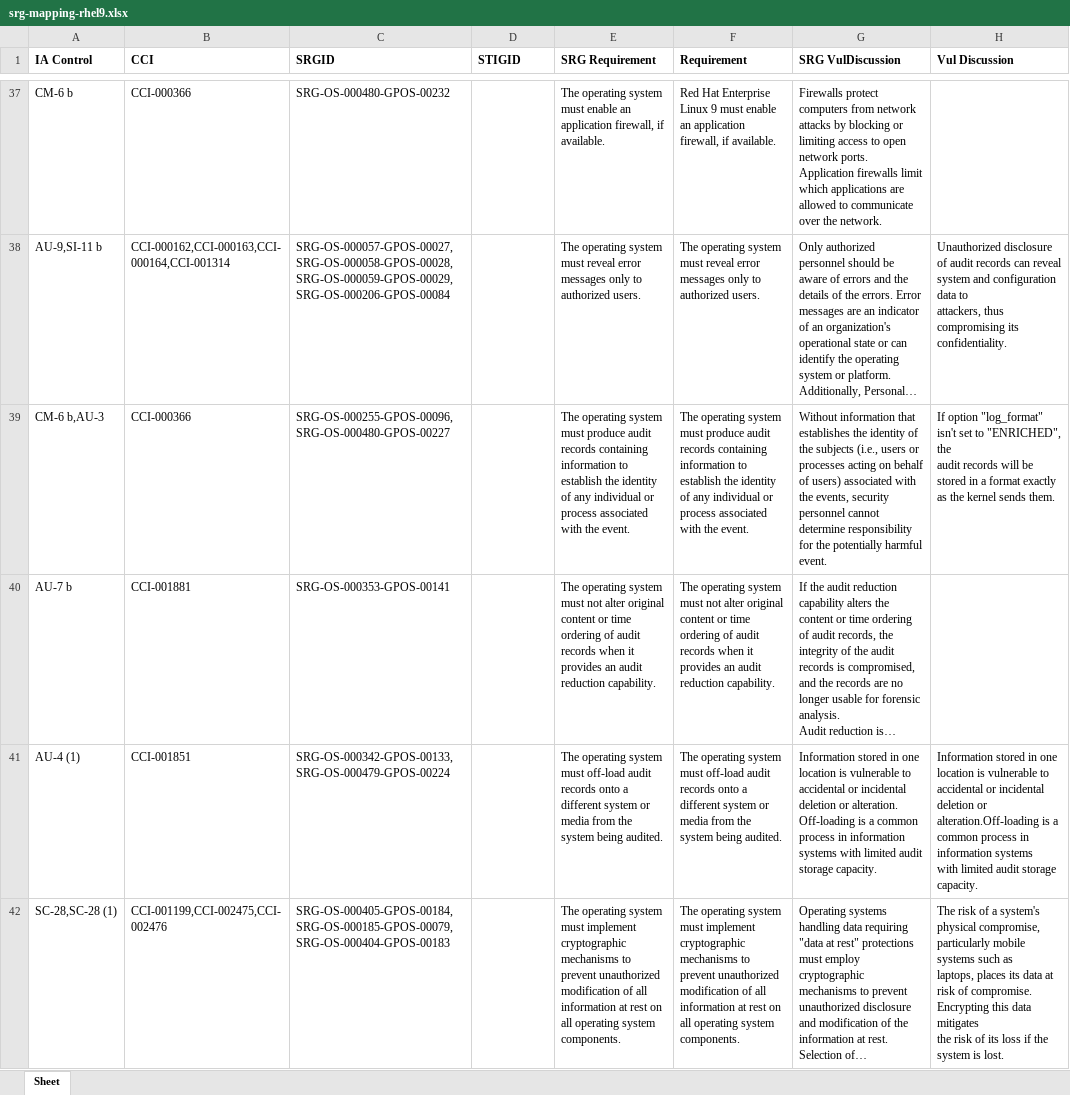
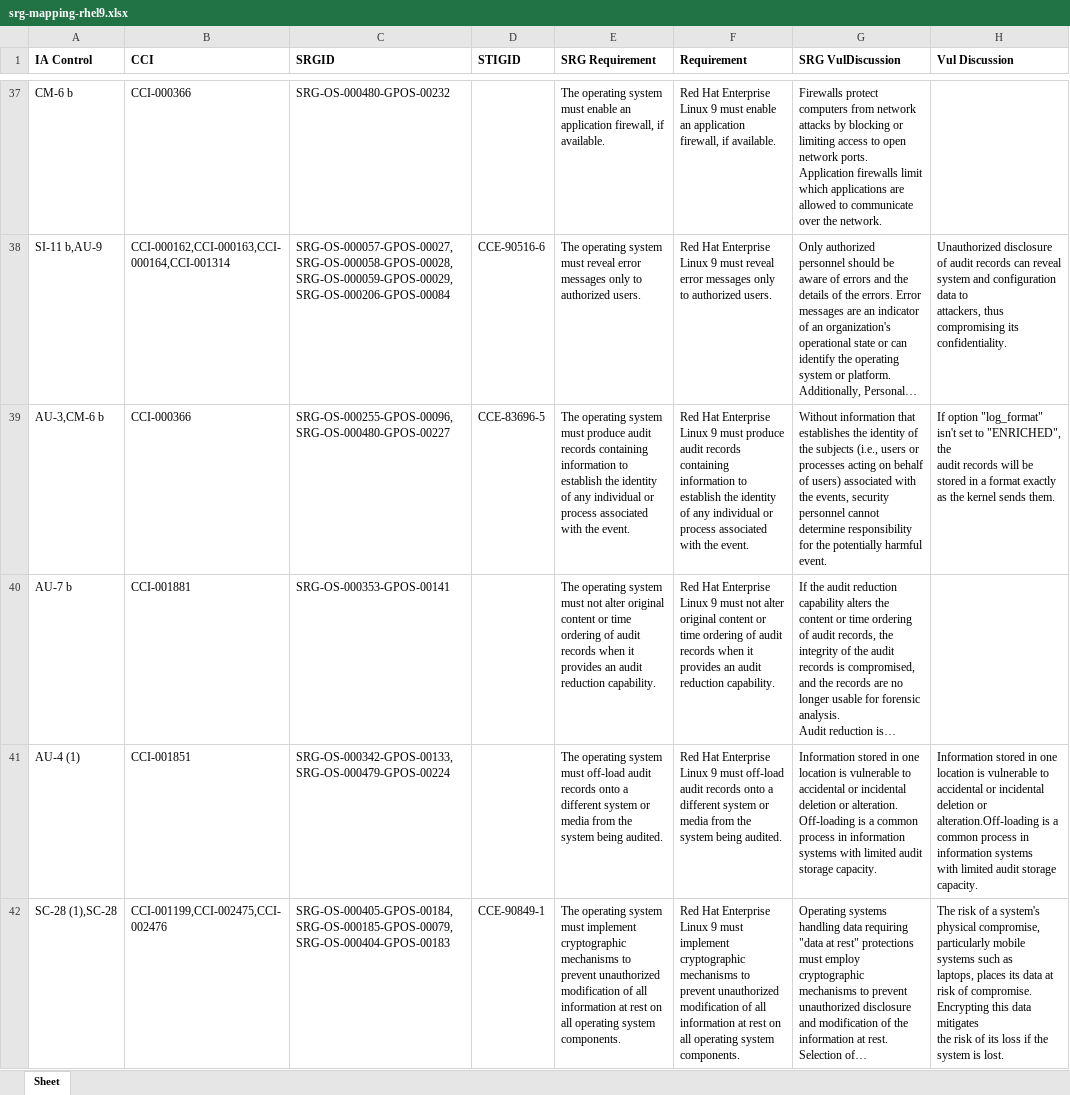
Before and after one commit to konstruktoid/scap-security-guide, an Excel workbook: srg_mapping/srg-mapping-rhel9.xlsx, sheet Sheet, drawn as a sheet; only a part is shown, gaps mark what is left out; long unchanged cells end in …; values as stored, in another font and other column widths than the file's, no borders; the diff covers the shown part only; the diff names each change by its address in the sheet, - before the commit and + after, or states it on an @@ line.

```diff
--- a/srg_mapping/srg-mapping-rhel9.xlsx (sheet Sheet)
+++ b/srg_mapping/srg-mapping-rhel9.xlsx (sheet Sheet)
-A38 (IA Control): AU-9,SI-11 b
+A38 (IA Control): SI-11 b,AU-9
-D38 (STIGID): (empty)
+D38 (STIGID): CCE-90516-6
-F38 (Requirement): The operating system must reveal…
+F38 (Requirement): Red Hat Enterprise Linux 9 must reveal…
-A39 (IA Control): CM-6 b,AU-3
+A39 (IA Control): AU-3,CM-6 b
-D39 (STIGID): (empty)
+D39 (STIGID): CCE-83696-5
-F39 (Requirement): The operating system must produce…
+F39 (Requirement): Red Hat Enterprise Linux 9 must produce…
-F40 (Requirement): The operating system must not…
+F40 (Requirement): Red Hat Enterprise Linux 9 must not…
-F41 (Requirement): The operating system must off-load…
+F41 (Requirement): Red Hat Enterprise Linux 9 must off-load…
-A42 (IA Control): SC-28,SC-28 (1)
+A42 (IA Control): SC-28 (1),SC-28
-D42 (STIGID): (empty)
+D42 (STIGID): CCE-90849-1
-F42 (Requirement): The operating system must implement…
+F42 (Requirement): Red Hat Enterprise Linux 9 must implement…
```
Also changed, not shown: 244 edited cells elsewhere in this sheet, 1 other file.
